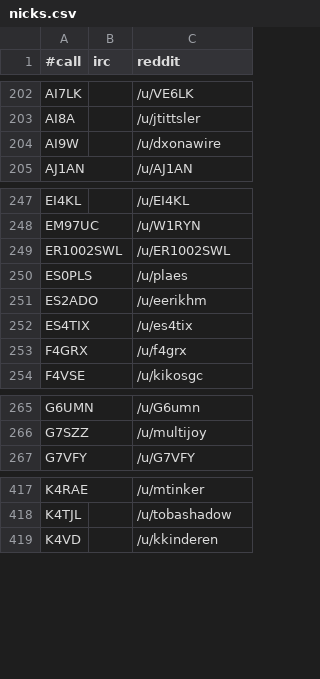
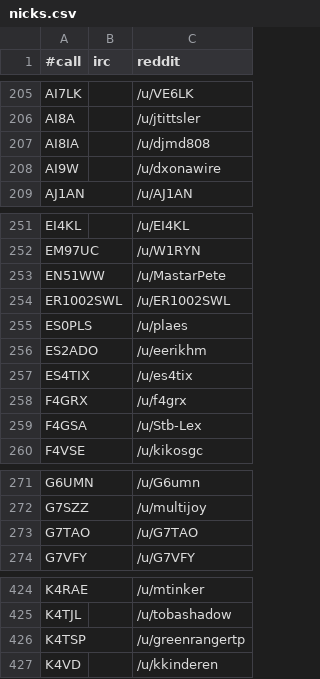
Before and after one commit to vk3dan/checkWAR, a CSV file: nicks.csv, drawn as a sheet; only a part is shown, gaps mark what is left out; the diff covers the shown part only; the diff names each change by its address in the sheet, - before the commit and + after, or states it on an @@ line.

```diff
--- a/nicks.csv
+++ b/nicks.csv
+row 207: AI8IA |  | /u/djmd808
+row 253: EN51WW |  | /u/MastarPete
+row 259: F4GSA |  | /u/Stb-Lex
+row 273: G7TAO |  | /u/G7TAO
+row 426: K4TSP |  | /u/greenrangertp
```
Also changed, not shown: 45 added rows and 3 edited cells elsewhere in this file, 3 other files.
